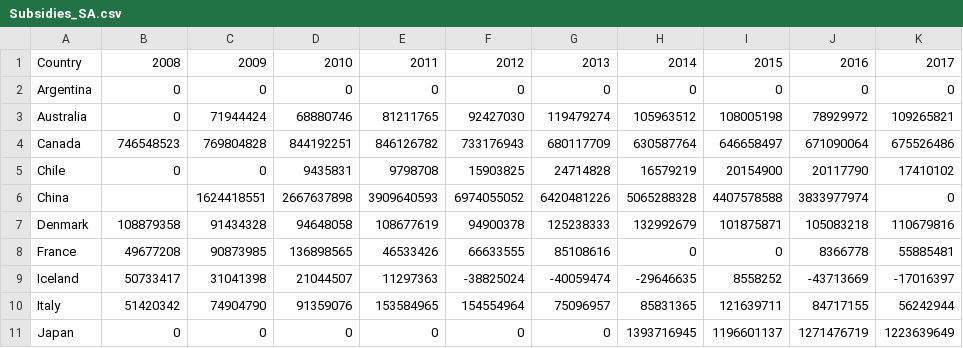
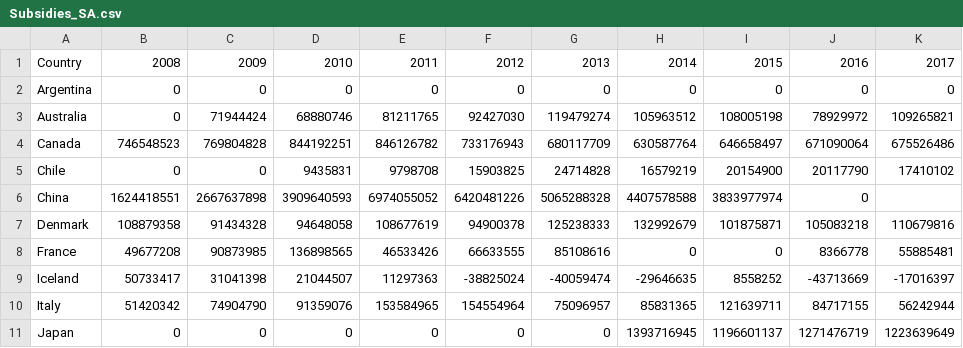
Before and after one commit to jacoma/cs171-final-project, a CSV file: data/Subsidies_SA.csv, drawn as a sheet; only a part is shown.

```diff
--- a/data/Subsidies_SA.csv
+++ b/data/Subsidies_SA.csv
@@ -5,3 +5,3 @@ Canada,746548523,769804828,844192251,846126782,733176943,680117709,630587764,646
 Chile,0,0,9435831,9798708,15903825,24714828,16579219,20154900,20117790,17410102
-China,,1624418551,2667637898,3909640593,6974055052,6420481226,5065288328,4407578588,3833977974,0
+China,1624418551,2667637898,3909640593,6974055052,6420481226,5065288328,4407578588,3833977974,0
 Denmark,108879358,91434328,94648058,108677619,94900378,125238333,132992679,101875871,105083218,110679816
```
Also changed, not shown: data/global_population_SA.csv, 3 other files.
